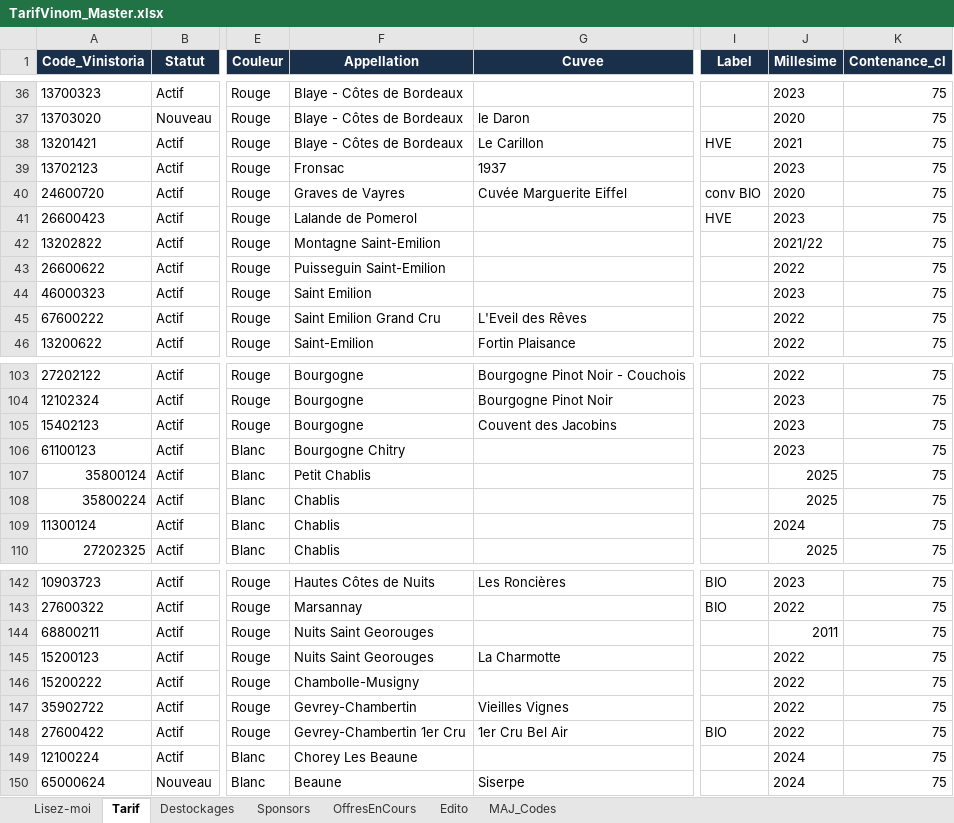
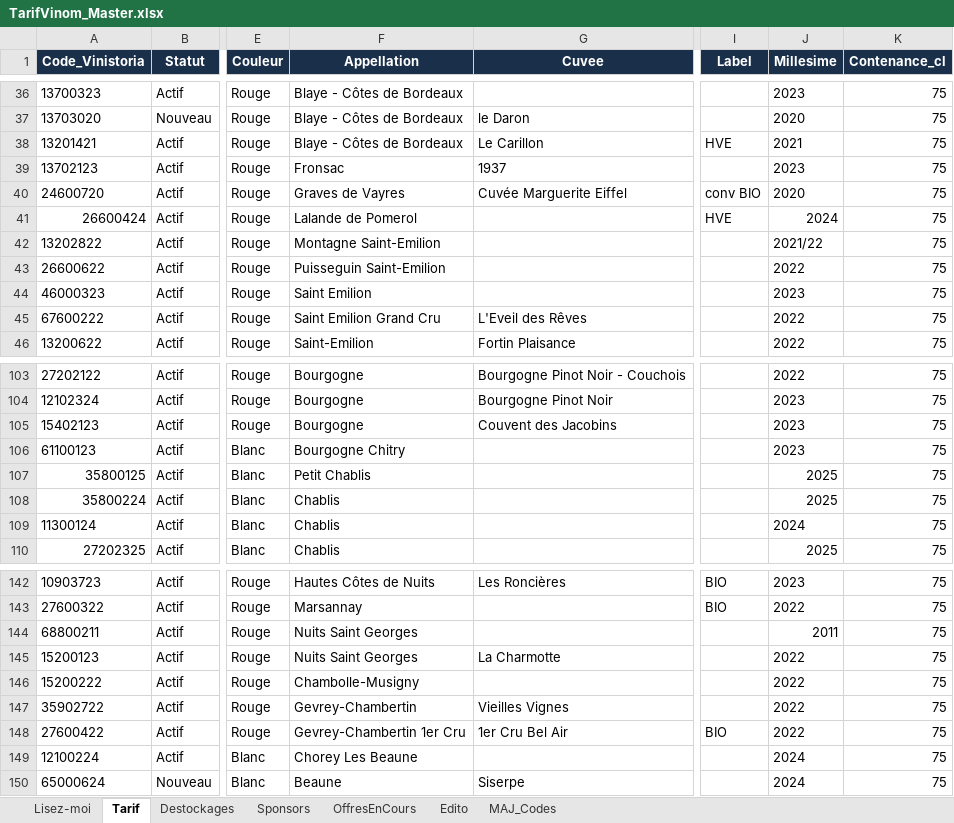
Before and after one commit to NoBullshitDrinks/vinom-tarif, an Excel workbook: data/TarifVinom_Master.xlsx, sheet Tarif, drawn as a sheet; only a part is shown, gaps mark what is left out; values as stored, in another font and other column widths than the file's, no borders; the diff names each change by its address in the sheet, - before the commit and + after, or states it on an @@ line.

Commit message:
MAJ tarif via Power Automate

```diff
--- a/data/TarifVinom_Master.xlsx (sheet Tarif)
+++ b/data/TarifVinom_Master.xlsx (sheet Tarif)
-A41 (Code_Vinistoria): 26600423
+A41 (Code_Vinistoria): 26600424
-J41 (Millesime): 2023
+J41 (Millesime): 2024
-A107 (Code_Vinistoria): 35800124
+A107 (Code_Vinistoria): 35800125
-F144:F145 (Appellation): Nuits Saint Georouges
+F144:F145 (Appellation): Nuits Saint Georges
```
